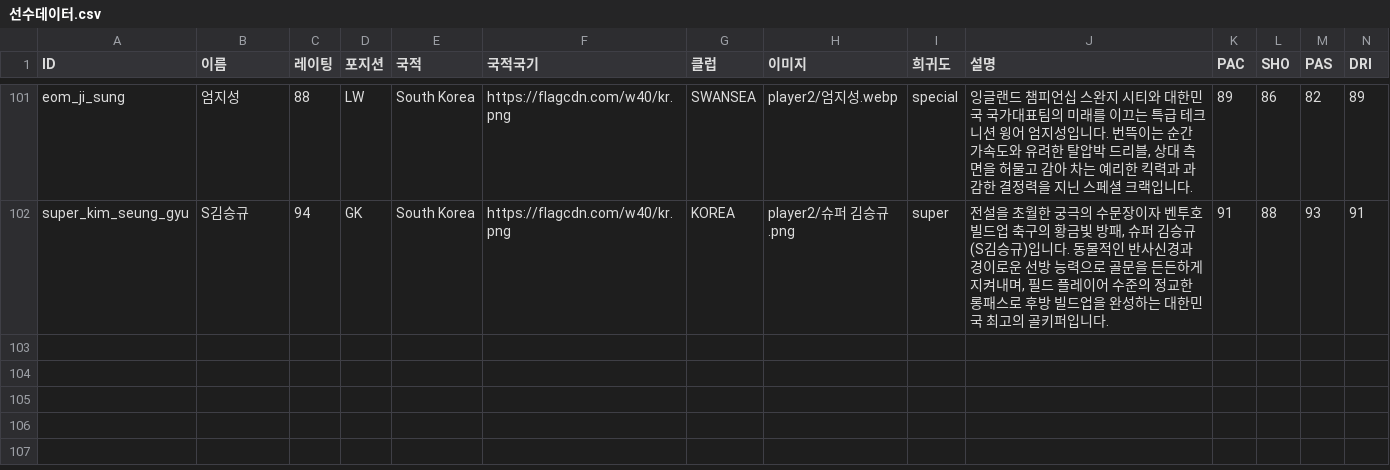
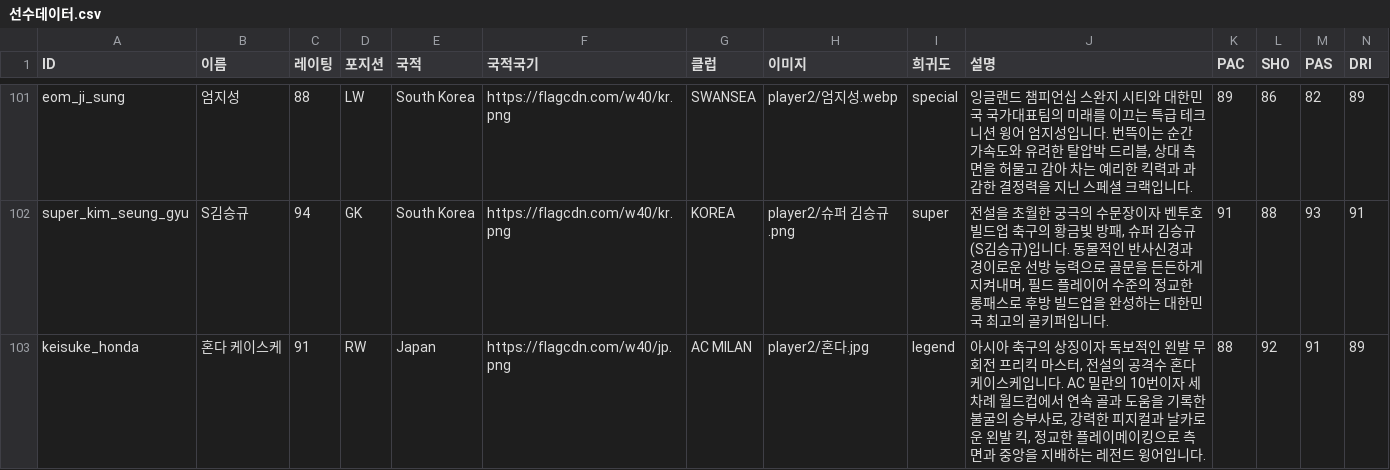
Before and after one commit to ooks19-cmyk/word, a CSV file: 선수데이터.csv, drawn as a sheet; only a part is shown, gaps mark what is left out; rows hold the shown columns only; the diff names each change by its address in the sheet, - before the commit and + after, or states it on an @@ line.

Commit message:
feat: 신규 전설 등급 혼다 케이스케(OVR 91, RW) 선수 카드 추가 및 PWA v440 배포

```diff
--- a/선수데이터.csv
+++ b/선수데이터.csv
+row 103: keisuke_honda | 혼다 케이스케 | 91 | RW | Japan | https://flagcdn.com/w40/jp.png | AC MILAN | player2/혼다.jpg | legend | 아시아 축구의 상징이자 독보적인 왼발 무회전 프리킥 마스터, 전설의 공격수 혼다 케이스케입니다. AC 밀란의 10번이자 세 차례 월드컵에서 연속 골과 도움을 기록한 불굴의 승부사로, 강력한 피지컬과 날카로운 왼발 킥, 정교한 플레이메이킹으로 측면과 중앙을 지배하는 레전드 윙어입니다. | 88 | 92 | 91 | 89
```
Also changed, not shown: 6 other files.
